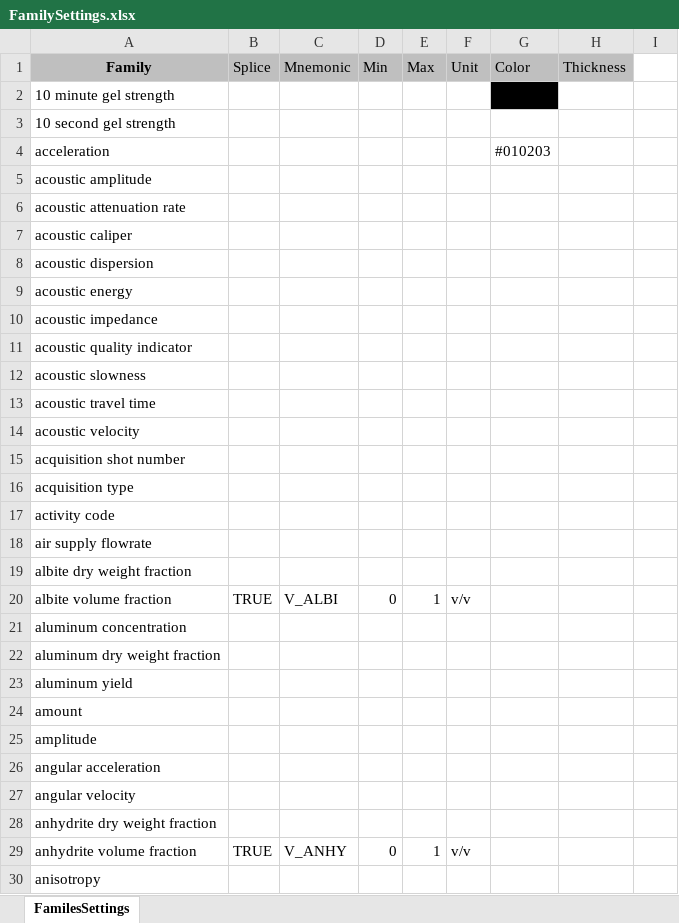
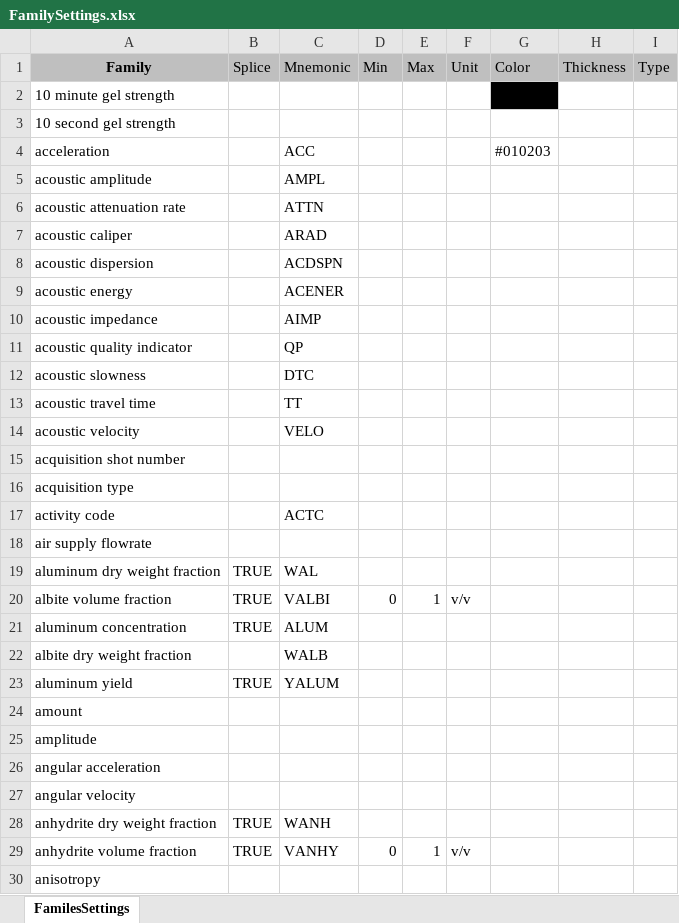
Before and after one commit to iGeophysix/gamma, an Excel workbook: components/importexport/rules/src/FamilySettings.xlsx, sheet FamilesSettings, drawn as a sheet; only a part is shown; values as stored, in another font and other column widths than the file's, no borders; removed rows and columns are numbered as before the commit, all else as after; the diff covers the shown part only; the diff names each change by its address in the sheet, - before the commit and + after, or states it on an @@ line.

```diff
--- a/components/importexport/rules/src/FamilySettings.xlsx (sheet FamilesSettings)
+++ b/components/importexport/rules/src/FamilySettings.xlsx (sheet FamilesSettings)
-I1: (empty)
+I1: Type
-I1 fill: none
+I1 fill: #BFBFBF
-C4 (Mnemonic): (empty)
+C4 (Mnemonic): ACC
-C5 (Mnemonic): (empty)
+C5 (Mnemonic): AMPL
-C6 (Mnemonic): (empty)
+C6 (Mnemonic): ATTN
-C7 (Mnemonic): (empty)
+C7 (Mnemonic): ARAD
-C8 (Mnemonic): (empty)
+C8 (Mnemonic): ACDSPN
-C9 (Mnemonic): (empty)
+C9 (Mnemonic): ACENER
-C10 (Mnemonic): (empty)
+C10 (Mnemonic): AIMP
-C11 (Mnemonic): (empty)
+C11 (Mnemonic): QP
-C12 (Mnemonic): (empty)
+C12 (Mnemonic): DTC
-C13 (Mnemonic): (empty)
+C13 (Mnemonic): TT
-C14 (Mnemonic): (empty)
+C14 (Mnemonic): VELO
-C17 (Mnemonic): (empty)
+C17 (Mnemonic): ACTC
-row 19: albite dry weight fraction
+row 19: aluminum dry weight fraction | TRUE | WAL
-C20 (Mnemonic): V_ALBI
+C20 (Mnemonic): VALBI
-B21 (Splice): (empty)
+B21 (Splice): TRUE
-C21 (Mnemonic): (empty)
+C21 (Mnemonic): ALUM
-row 22: aluminum dry weight fraction
+row 22: albite dry weight fraction |  | WALB
-B23 (Splice): (empty)
+B23 (Splice): TRUE
-C23 (Mnemonic): (empty)
+C23 (Mnemonic): YALUM
-B28 (Splice): (empty)
+B28 (Splice): TRUE
-C28 (Mnemonic): (empty)
+C28 (Mnemonic): WANH
-C29 (Mnemonic): V_ANHY
+C29 (Mnemonic): VANHY
```
Also changed, not shown: 42 added rows, 42 removed rows, 180 edited cells and cell formats elsewhere in this sheet, formulas that keep their value, 2 other files.
